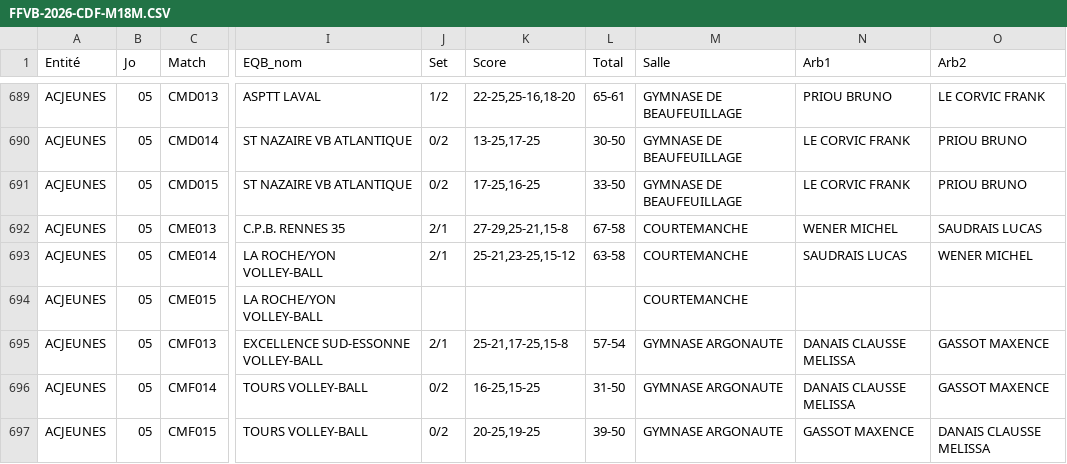
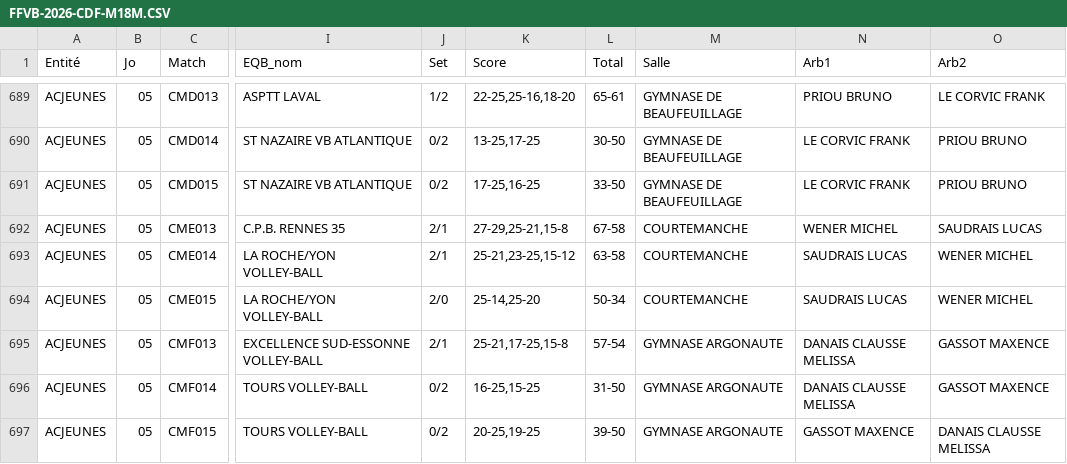
Before and after one commit to gillesdandrea/vb-stats, a CSV file: data/FFVB-2026-CDF-M18M.CSV, drawn as a sheet; only a part is shown, gaps mark what is left out; the diff names each change by its address in the sheet, - before the commit and + after, or states it on an @@ line.

```diff
--- a/data/FFVB-2026-CDF-M18M.CSV
+++ b/data/FFVB-2026-CDF-M18M.CSV
-J694 (Set): (empty)
+J694 (Set): 2/0
-K694 (Score): (empty)
+K694 (Score): 25-14,25-20
-L694 (Total): (empty)
+L694 (Total): 50-34
-N694 (Arb1): (empty)
+N694 (Arb1): SAUDRAIS LUCAS
-O694 (Arb2): (empty)
+O694 (Arb2): WENER MICHEL
```
Also changed, not shown: data/FFVB-2026-CDF-M15F.CSV, data/FFVB-2026-CDF-M15M.CSV, 1 other file.
